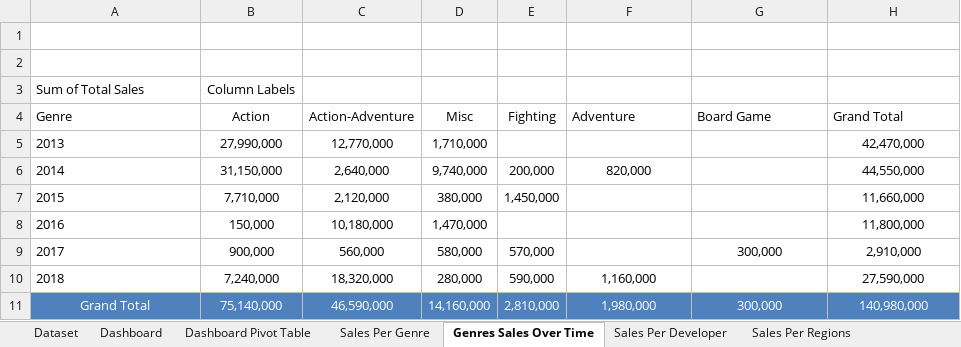
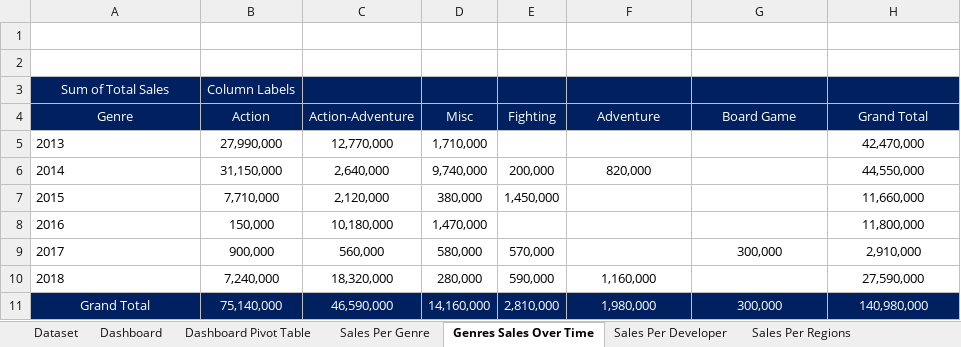
Before and after one commit to Khalil-Zakout/Games-Sales-Analysis, an Excel workbook: Excel Data/Cleaned Games Sales.xlsx, sheet Genres Sales Over Time, drawn as a sheet; values as stored, in another font and other column widths than the file's, no borders; charts and pictures not drawn; the diff names each change by its address in the sheet, - before the commit and + after, or states it on an @@ line.

```diff
--- a/Excel Data/Cleaned Games Sales.xlsx (sheet Genres Sales Over Time)
+++ b/Excel Data/Cleaned Games Sales.xlsx (sheet Genres Sales Over Time)
-A3:H4 fill: none
+A3:H4 fill: #002060
-A3:B3 text colour: black
+A3:B3 text colour: #FFFFFF
-A3:A4 alignment: left
+A3:A4 alignment: center
-A4:H4 text colour: black
+A4:H4 text colour: #FFFFFF
-F4:H4 alignment: left
+F4:H4 alignment: center
-A11:H11 fill: #4F81BD
+A11:H11 fill: #002060
```
Also changed, not shown: sheet Sales Per Developer, sheet Sales Per Genre, sheet Dashboard Pivot Table, charts or pictures.
